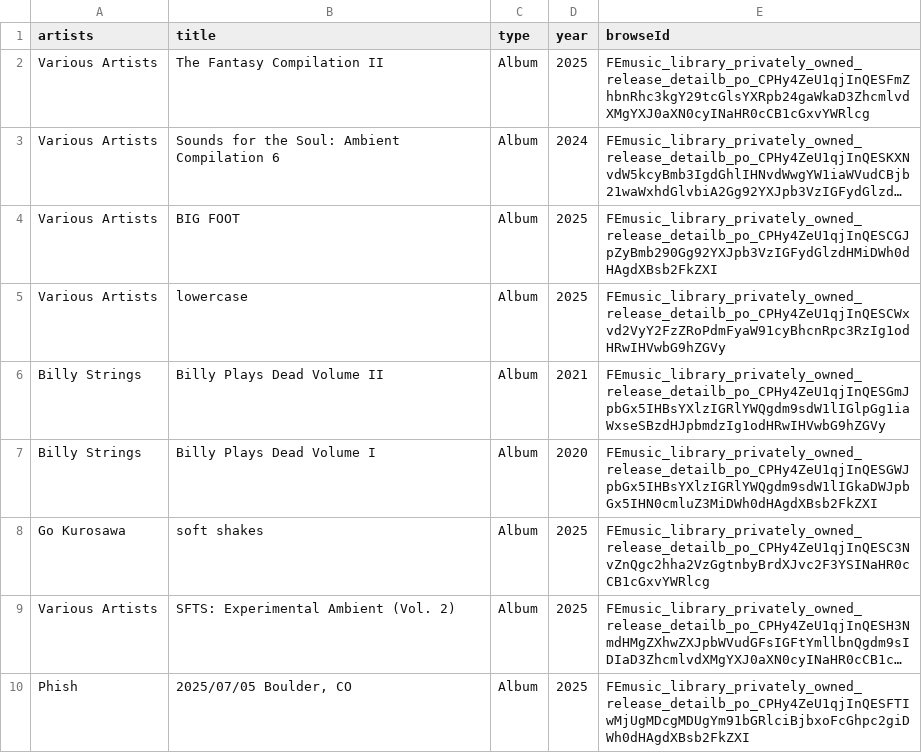
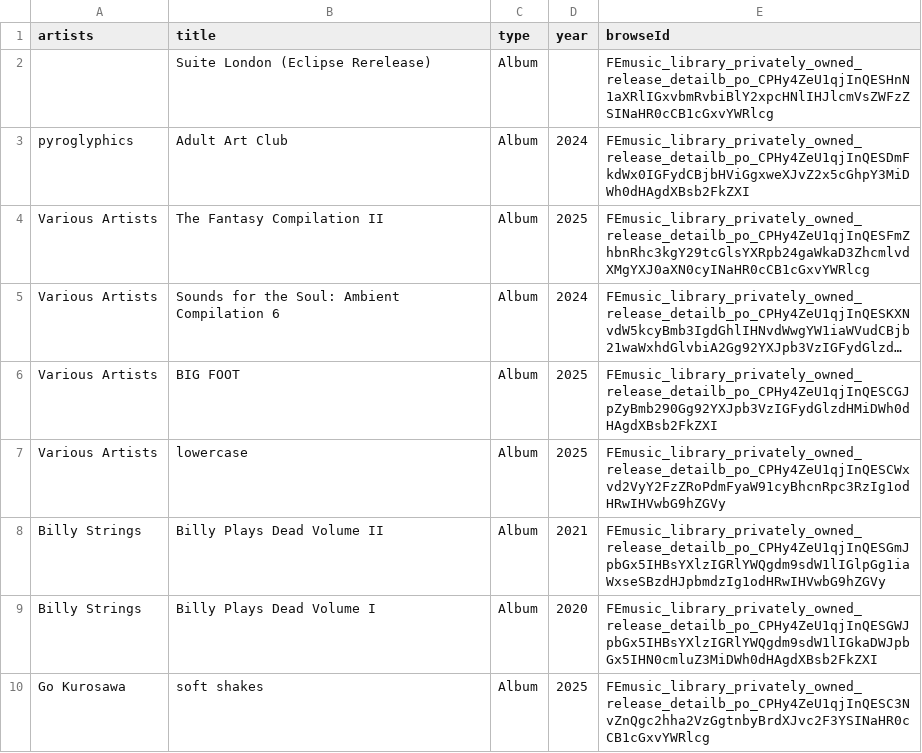
Before and after one commit to jwenerd/ytm-dl, a CSV file: output/library_upload_albums.csv, drawn as a sheet; only a part is shown; the shorter side is filled out with more unchanged rows; long unchanged cells end in ….

```diff
--- a/output/library_upload_albums.csv
+++ b/output/library_upload_albums.csv
@@ -1,2 +1,4 @@
 artists,title,type,year,browseId
+,Suite London (Eclipse Rerelease),Album,,FEmusic_library_privately_owned_release_detailb_po_CPHy4ZeU1qjInQESHnN1aXRlIGxvbmRvbiBlY2xpcHNlIHJlcmVsZWFzZSINaHR0cCB1cGxvYWRlcg
+pyroglyphics,Adult Art Club,Album,2024,FEmusic_library_privately_owned_release_detailb_po_CPHy4ZeU1qjInQESDmFkdWx0IGFydCBjbHViGgxweXJvZ2x5cGhpY3MiDWh0dHAgdXBsb2FkZXI
 Various Artists,The Fantasy Compilation II,Album,2025,FEmusic_library_privately_owned_release_detailb_po_CPHy4ZeU1qjInQESFmZhbnRhc3kgY29tcGlsYXRpb24gaWkaD3ZhcmlvdXMgYXJ0aXN0cyINaHR0cCB1cGxvYWRlcg
```
Also changed, not shown: output/library_albums.csv, output/library_upload_artists.csv, 7 other files.
